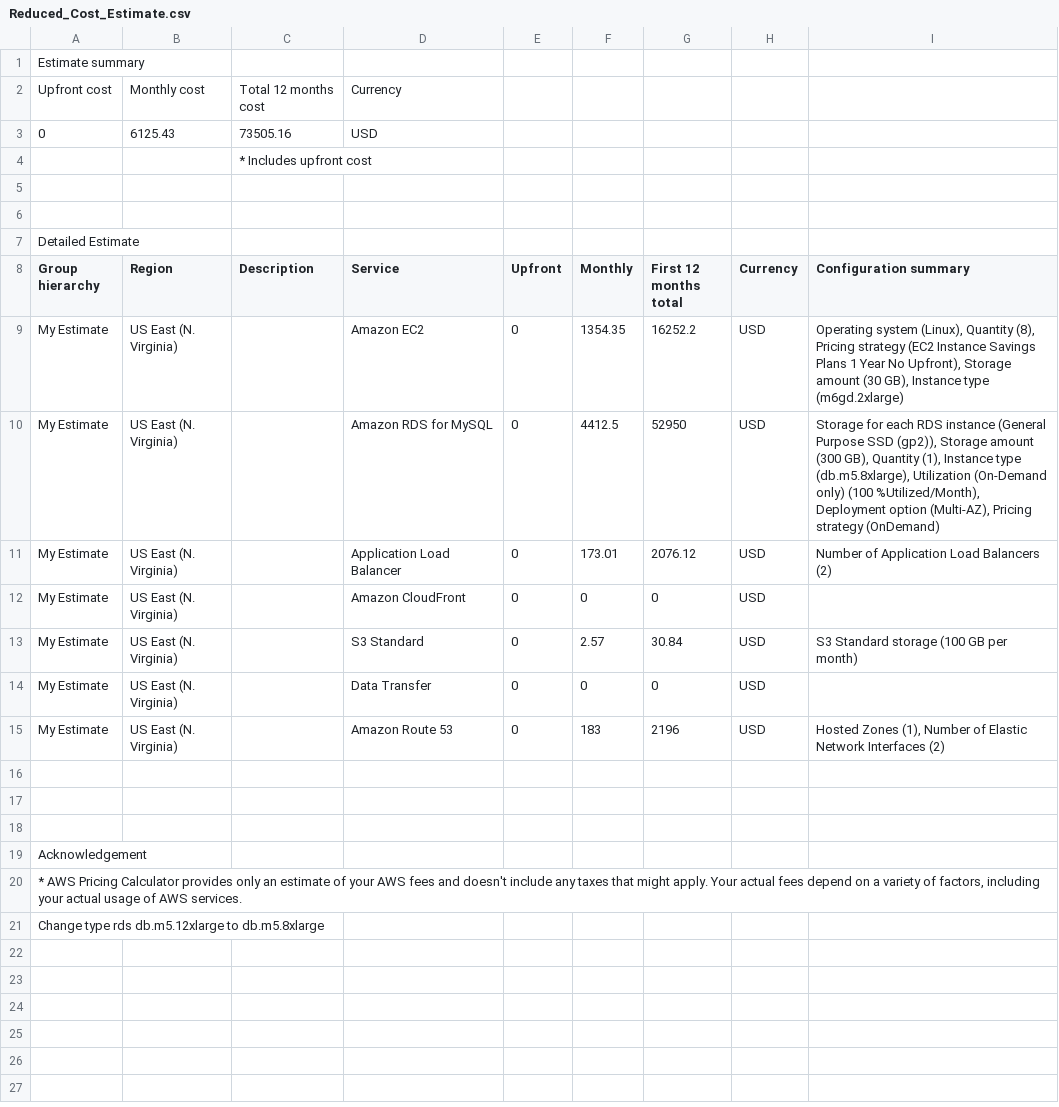
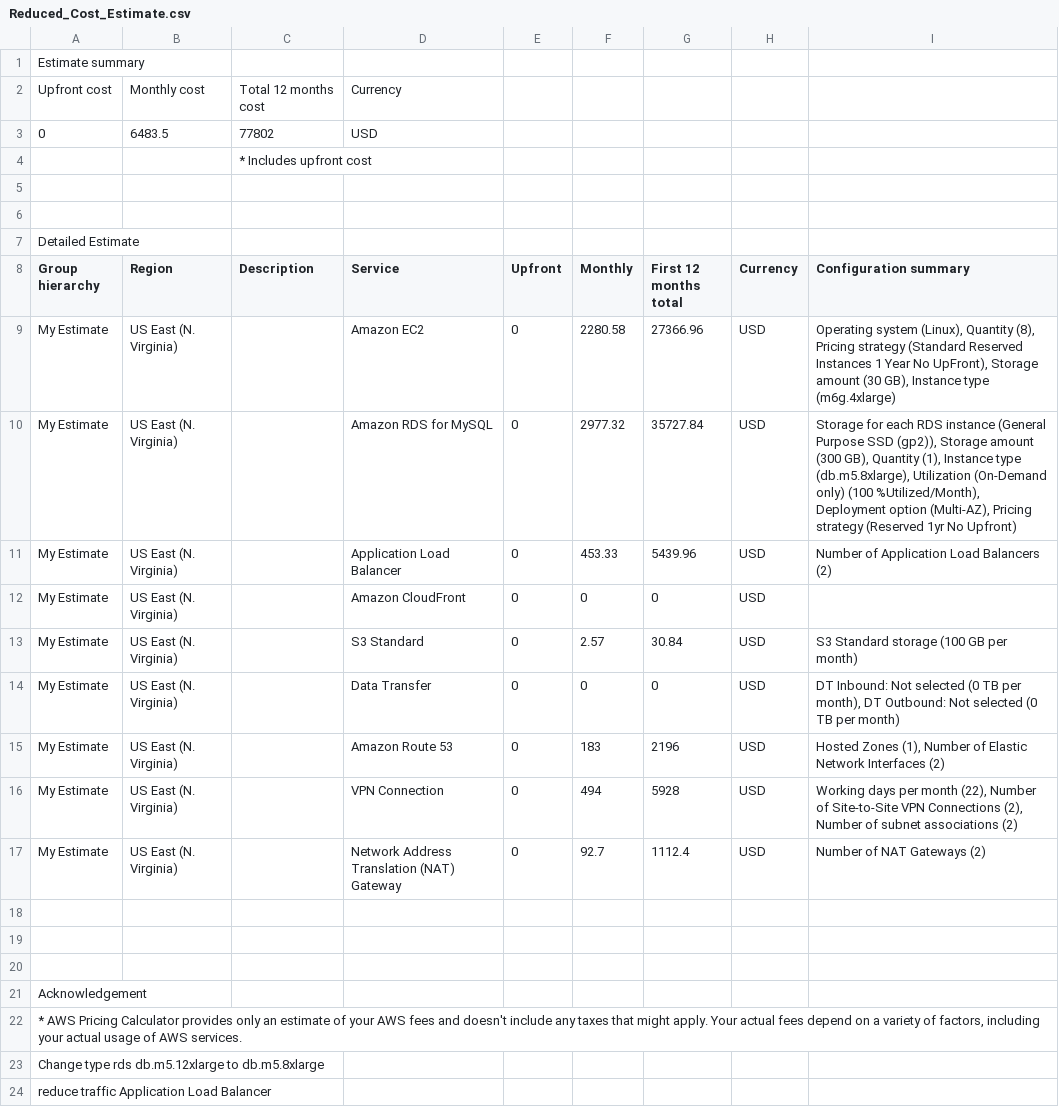
Before and after one commit to nghia-hoang/project2, a CSV file: Task2/Reduced_Cost_Estimate.csv, drawn as a sheet; the diff names each change by its address in the sheet, - before the commit and + after, or states it on an @@ line.

```diff
--- a/Task2/Reduced_Cost_Estimate.csv
+++ b/Task2/Reduced_Cost_Estimate.csv
-B3 (Region): 6125.43
+B3 (Region): 6483.5
-C3 (Description): 73505.16
+C3 (Description): 77802
-F9 (Monthly): 1354.35
+F9 (Monthly): 2280.58
-G9 (First 12 months total): 16252.2
+G9 (First 12 months total): 27366.96
-I9 (Configuration summary): …Pricing strategy (EC2 Instance Savings Plans 1 Year No Upfront), Storage amount (30 GB), Instance type (m6gd.2xlarge)
+I9 (Configuration summary): …Pricing strategy (Standard Reserved Instances 1 Year No UpFront), Storage amount (30 GB), Instance type (m6g.4xlarge)
-F10 (Monthly): 4412.5
+F10 (Monthly): 2977.32
-G10 (First 12 months total): 52950
+G10 (First 12 months total): 35727.84
-I10 (Configuration summary): …Pricing strategy (OnDemand)
+I10 (Configuration summary): …Pricing strategy (Reserved 1yr No Upfront)
-F11 (Monthly): 173.01
+F11 (Monthly): 453.33
-G11 (First 12 months total): 2076.12
+G11 (First 12 months total): 5439.96
-I14 (Configuration summary): (empty)
+I14 (Configuration summary): DT Inbound: Not selected (0 TB per month), DT Outbound: Not selected (0 TB per month)
+row 16: My Estimate | US East (N. Virginia) |  | VPN Connection | 0 | 494 | 5928 | USD | Working days per month (22), Number of Site-to-Site VPN Connections (2), Number of subnet associations (2)
+row 17: My Estimate | US East (N. Virginia) |  | Network Address Translation (NAT) Gateway | 0 | 92.7 | 1112.4 | USD | Number of NAT Gateways (2)
+row 24: reduce traffic Application Load Balancer
```
Also changed, not shown: Task2/Increased_Cost Estimate.csv, Task2/Initial_Cost_Estimate.csv, 3 other files.
